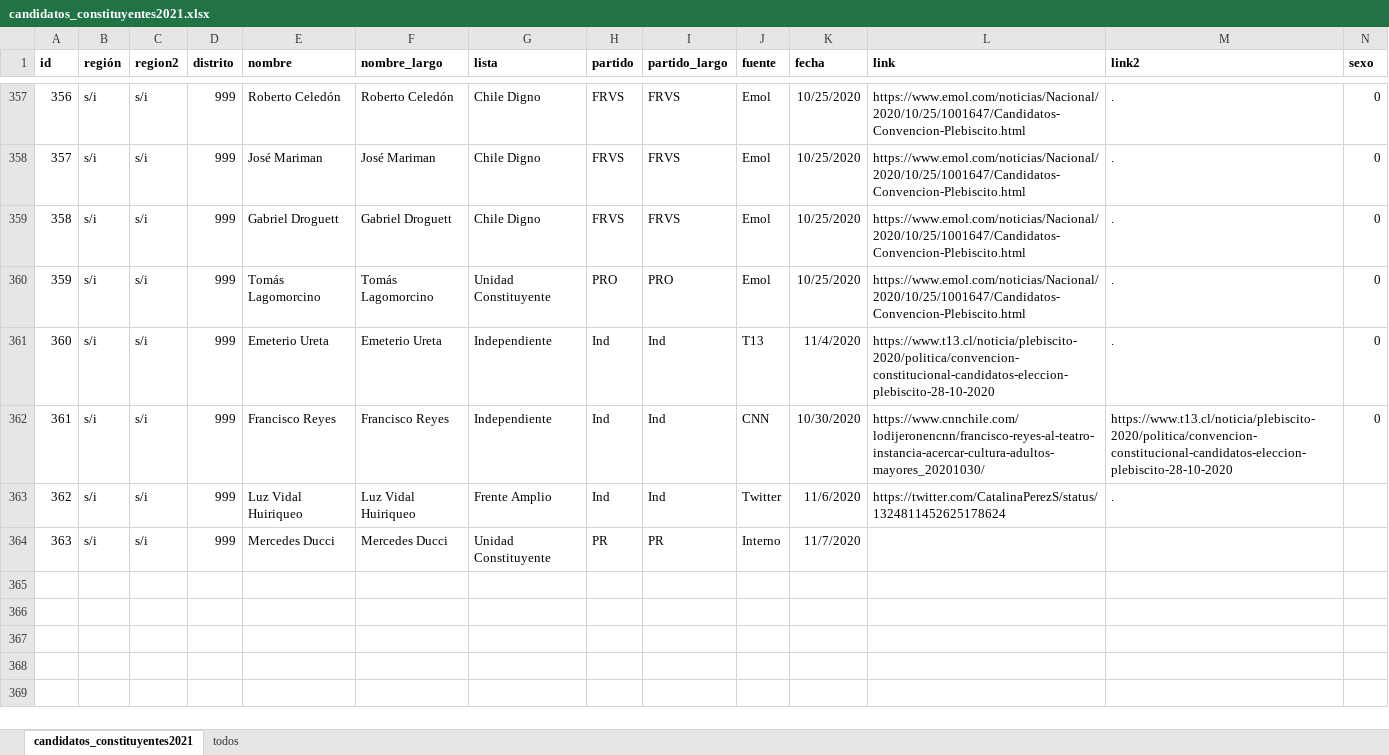
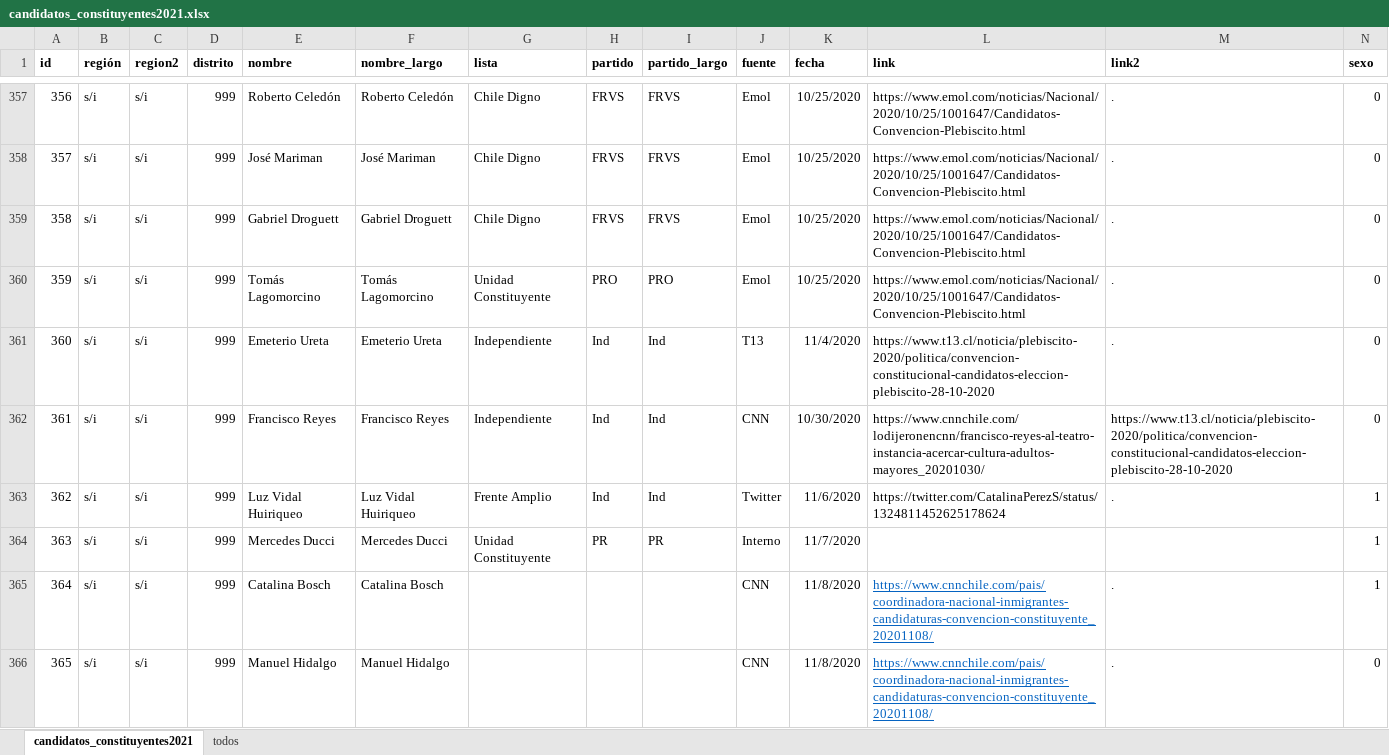
Before and after one commit to tresquintos/candidatos, an Excel workbook: constituyentes 2021/candidatos_constituyentes2021.xlsx, sheet candidatos_constituyentes2021, drawn as a sheet; only a part is shown, gaps mark what is left out; values as stored, in another font and other column widths than the file's, no borders; the diff names each change by its address in the sheet, - before the commit and + after, or states it on an @@ line.

```diff
--- a/constituyentes 2021/candidatos_constituyentes2021.xlsx (sheet candidatos_constituyentes2021)
+++ b/constituyentes 2021/candidatos_constituyentes2021.xlsx (sheet candidatos_constituyentes2021)
-N363:N364 (sexo): (empty)
+N363:N364 (sexo): 1
+row 365: 364 | s/i | s/i | 999 | Catalina Bosch | Catalina Bosch |  |  |  | CNN | 11/8/2020 | https://www.cnnchile.com/pais/coordinadora-nacional-inmigrantes-candidaturas-convencion-constituyente_20201108/ | . | 1
+row 366: 365 | s/i | s/i | 999 | Manuel Hidalgo | Manuel Hidalgo |  |  |  | CNN | 11/8/2020 | https://www.cnnchile.com/pais/coordinadora-nacional-inmigrantes-candidaturas-convencion-constituyente_20201108/ | . | 0
```
Also changed, not shown: 1 other file.
